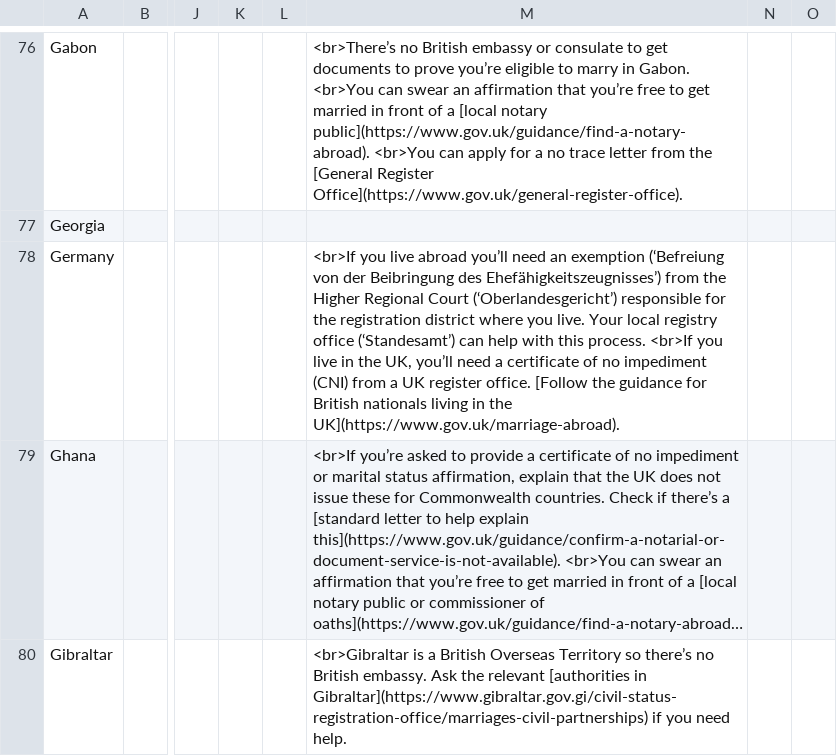
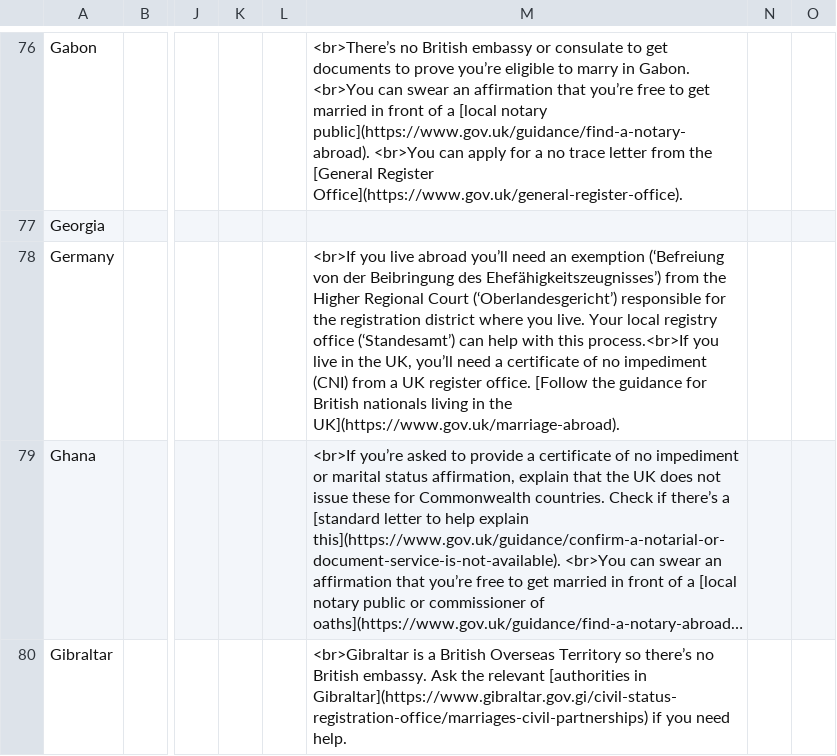
Before and after one commit to UKForeignOffice/notarial-api, a TSV file: dynamic-content/tsv/content.tsv, drawn as a sheet; only a part is shown, gaps mark what is left out; long unchanged cells end in …; the diff covers the shown part only; the diff names each change by its address in the sheet, - before the commit and + after, or states it on an @@ line.

```diff
--- a/dynamic-content/tsv/content.tsv
+++ b/dynamic-content/tsv/content.tsv
-M78: …with this process. <br>If you live…
+M78: …with this process.<br>If you live…
```
Also changed, not shown: 29 edited cells elsewhere in this file.
